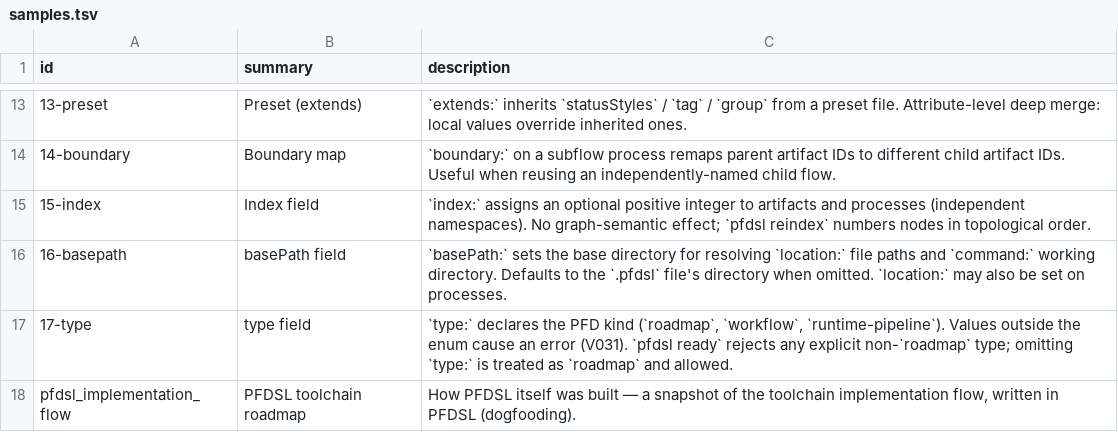
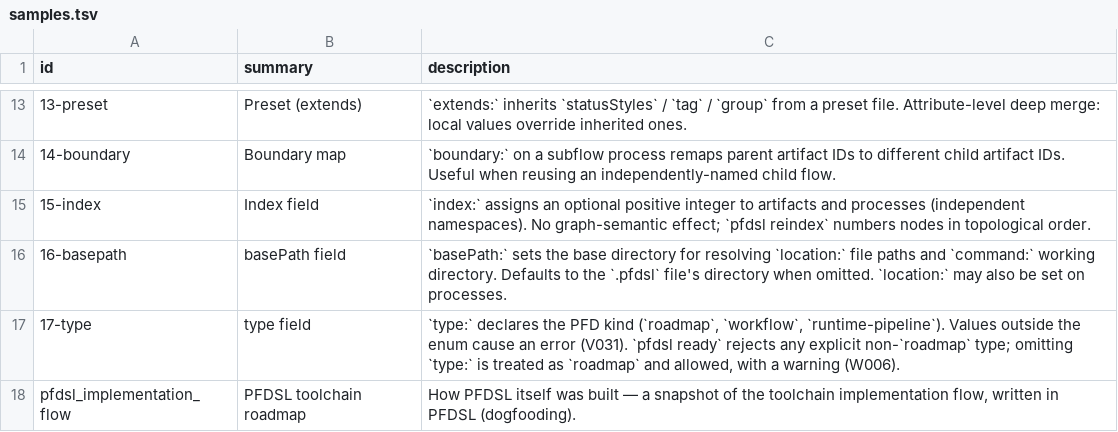
Before and after one commit to takasek/pfdsl, a TSV file: docs/samples/samples.tsv, drawn as a sheet; only a part is shown, gaps mark what is left out.

Commit message:
docs(spec): document W006 ready-type-gate warning and regenerate skill dist
Update spec.md §2.10/§15.14/§16, the ready --help text, and the
17-type sample description to describe the new W006 warning added
in the previous commits, then regenerate docs/samples/README.md and
the skill-dist copies (make gen-samples / make gen-skill) to stay in
sync. This also reconciles docs/spec/proposals/i268-type.md's
original design intent (warn on omitted type) with the implementation.

Refs #308

```diff
--- a/docs/samples/samples.tsv
+++ b/docs/samples/samples.tsv
@@ -16,3 +16,3 @@ id	summary	description
 16-basepath	basePath field	`basePath:` sets the base directory for resolving `location:` file paths and `command:` working directory. Defaults to the `.pfdsl` file's directory when omitted. `location:` may also be set on processes.
-17-type	type field	`type:` declares the PFD kind (`roadmap`, `workflow`, `runtime-pipeline`). Values outside the enum cause an error (V031). `pfdsl ready` rejects any explicit non-`roadmap` type; omitting `type:` is treated as `roadmap` and allowed.
+17-type	type field	`type:` declares the PFD kind (`roadmap`, `workflow`, `runtime-pipeline`). Values outside the enum cause an error (V031). `pfdsl ready` rejects any explicit non-`roadmap` type; omitting `type:` is treated as `roadmap` and allowed, with a warning (W006).
 pfdsl_implementation_flow	PFDSL toolchain roadmap	How PFDSL itself was built — a snapshot of the toolchain implementation flow, written in PFDSL (dogfooding).
```
Also changed, not shown: 9 other files.
